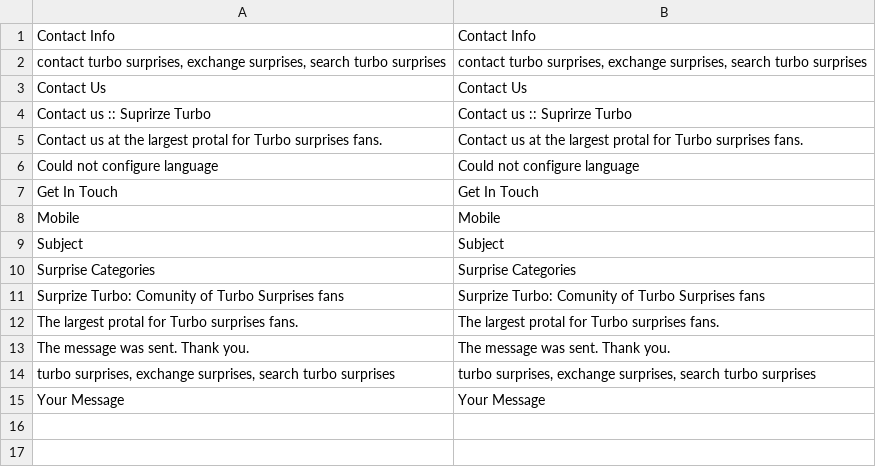
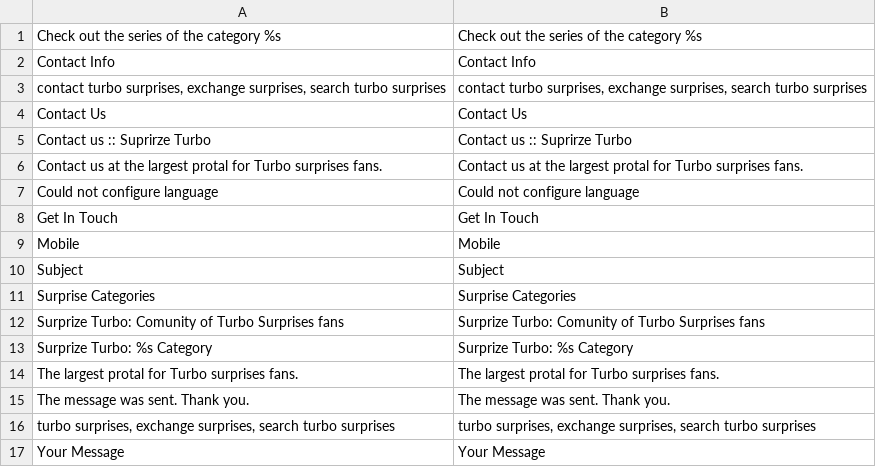
Before and after one commit to gabipatru/st, a CSV file: _translations/en_EN/website.csv, drawn as a sheet.

Commit message:
Created website page for categories

```diff
--- a/_translations/en_EN/website.csv
+++ b/_translations/en_EN/website.csv
@@ -1 +1,2 @@
+"Check out the series of the category %s","Check out the series of the category %s"
 "Contact Info","Contact Info"
@@ -11,2 +12,3 @@
 "Surprize Turbo: Comunity of Turbo Surprises fans","Surprize Turbo: Comunity of Turbo Surprises fans"
+"Surprize Turbo: %s Category","Surprize Turbo: %s Category"
 "The largest protal for Turbo surprises fans.","The largest protal for Turbo surprises fans."
```
Also changed, not shown: _translations/ro_RO/website.csv, 6 other files.
